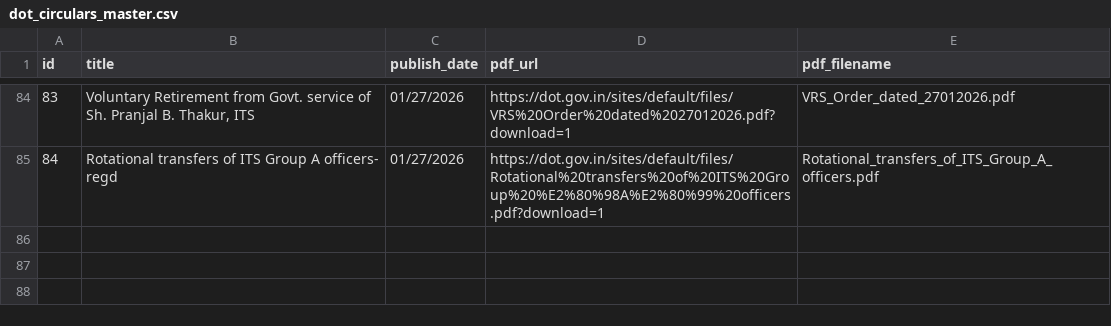
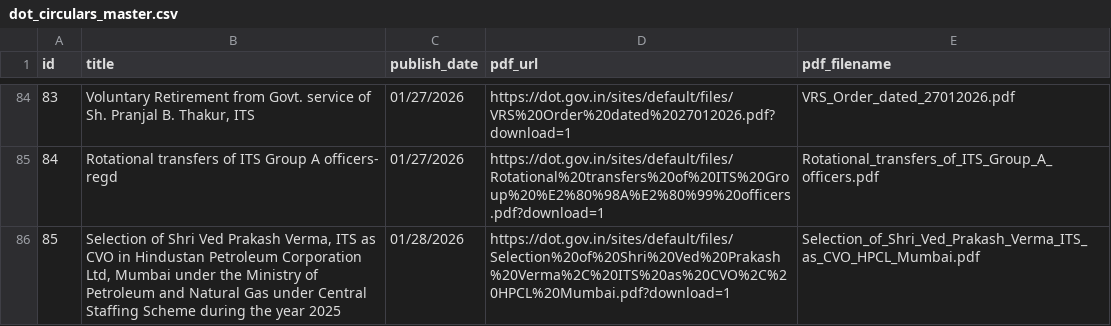
Before and after one commit to Legaltech-TL/trilegal-regulatory-updates, a CSV file: data/dot_circulars_master.csv, drawn as a sheet; only a part is shown, gaps mark what is left out.

```diff
--- a/data/dot_circulars_master.csv
+++ b/data/dot_circulars_master.csv
@@ -85 +85,2 @@ id,title,publish_date,pdf_url,pdf_filename
 84,Rotational transfers of ITS Group A officers- regd,01/27/2026,https://dot.gov.in/sites/default/files/Rotational%20transfers%20of%20ITS%20Group%20%E2%80%98A%E2%80%99%20officers.pdf?download=1,Rotational_transfers_of_ITS_Group_A_officers.pdf
+85,"Selection of Shri Ved Prakash Verma, ITS as CVO in Hindustan Petroleum Corporation Ltd, Mumbai under the Ministry of Petroleum and Natural Gas under Central Staffing Scheme during the year 2025",01/28/2026,https://dot.gov.in/sites/default/files/Selection%20of%20Shri%20Ved%20Prakash%20Verma%2C%20ITS%20as%20CVO%2C%20HPCL%20Mumbai.pdf?download=1,Selection_of_Shri_Ved_Prakash_Verma_ITS_as_CVO_HPCL_Mumbai.pdf
```
Also changed, not shown: 1 other file.
